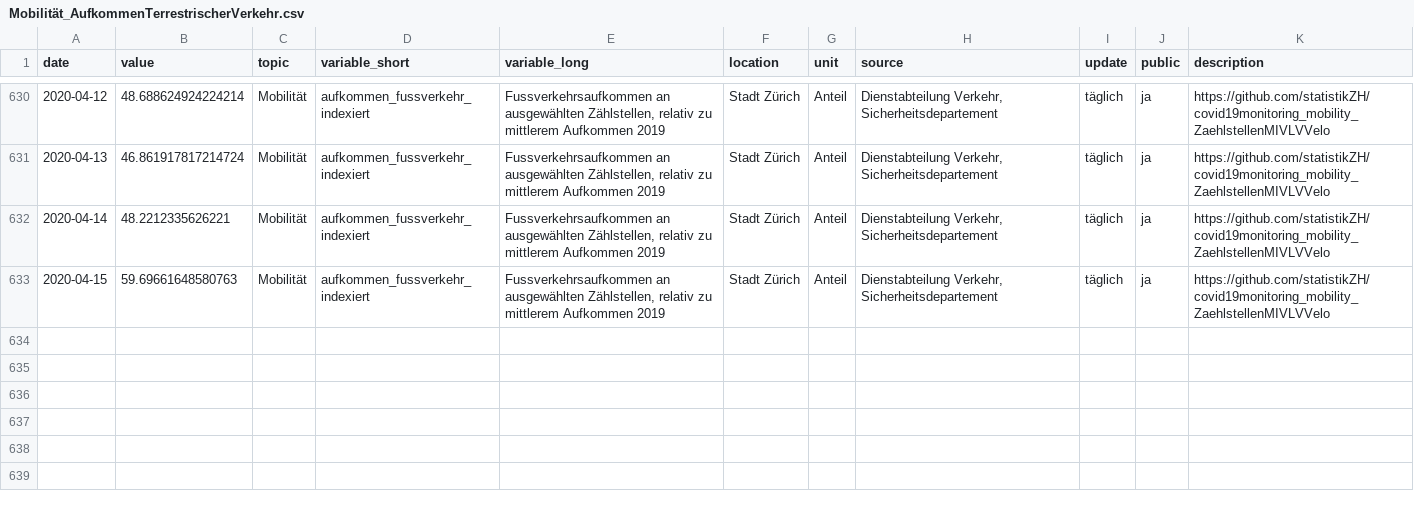
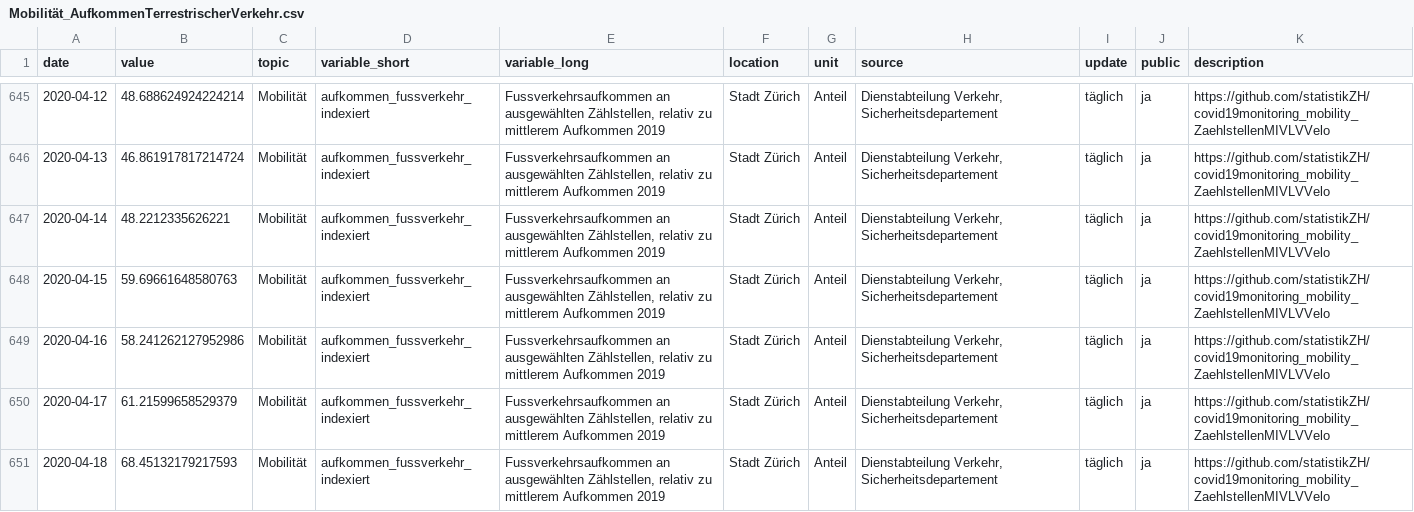
Before and after one commit to statistikZH/covid19monitoring_mobility_ZaehlstellenMIVLVVelo, a CSV file: Mobilität_AufkommenTerrestrischerVerkehr.csv, drawn as a sheet; only a part is shown, gaps mark what is left out; the diff covers the shown part only.

```diff
--- a/Mobilität_AufkommenTerrestrischerVerkehr.csv
+++ b/Mobilität_AufkommenTerrestrischerVerkehr.csv
@@ -633 +648,4 @@ date,value,topic,variable_short,variable_long,location,unit,source,update,public
 2020-04-15,59.69661648580763,Mobilität,aufkommen_fussverkehr_indexiert,"Fussverkehrsaufkommen an ausgewählten Zählstellen, relativ zu mittlerem Aufkommen 2019",Stadt Zürich,Anteil,"Dienstabteilung Verkehr, Sicherheitsdepartement",täglich,ja,https://github.com/statistikZH/covid19monitoring_mobility_ZaehlstellenMIVLVVelo
+2020-04-16,58.241262127952986,Mobilität,aufkommen_fussverkehr_indexiert,"Fussverkehrsaufkommen an ausgewählten Zählstellen, relativ zu mittlerem Aufkommen 2019",Stadt Zürich,Anteil,"Dienstabteilung Verkehr, Sicherheitsdepartement",täglich,ja,https://github.com/statistikZH/covid19monitoring_mobility_ZaehlstellenMIVLVVelo
+2020-04-17,61.21599658529379,Mobilität,aufkommen_fussverkehr_indexiert,"Fussverkehrsaufkommen an ausgewählten Zählstellen, relativ zu mittlerem Aufkommen 2019",Stadt Zürich,Anteil,"Dienstabteilung Verkehr, Sicherheitsdepartement",täglich,ja,https://github.com/statistikZH/covid19monitoring_mobility_ZaehlstellenMIVLVVelo
+2020-04-18,68.45132179217593,Mobilität,aufkommen_fussverkehr_indexiert,"Fussverkehrsaufkommen an ausgewählten Zählstellen, relativ zu mittlerem Aufkommen 2019",Stadt Zürich,Anteil,"Dienstabteilung Verkehr, Sicherheitsdepartement",täglich,ja,https://github.com/statistikZH/covid19monitoring_mobility_ZaehlstellenMIVLVVelo
```
Also changed, not shown: 15 added rows elsewhere in this file.
